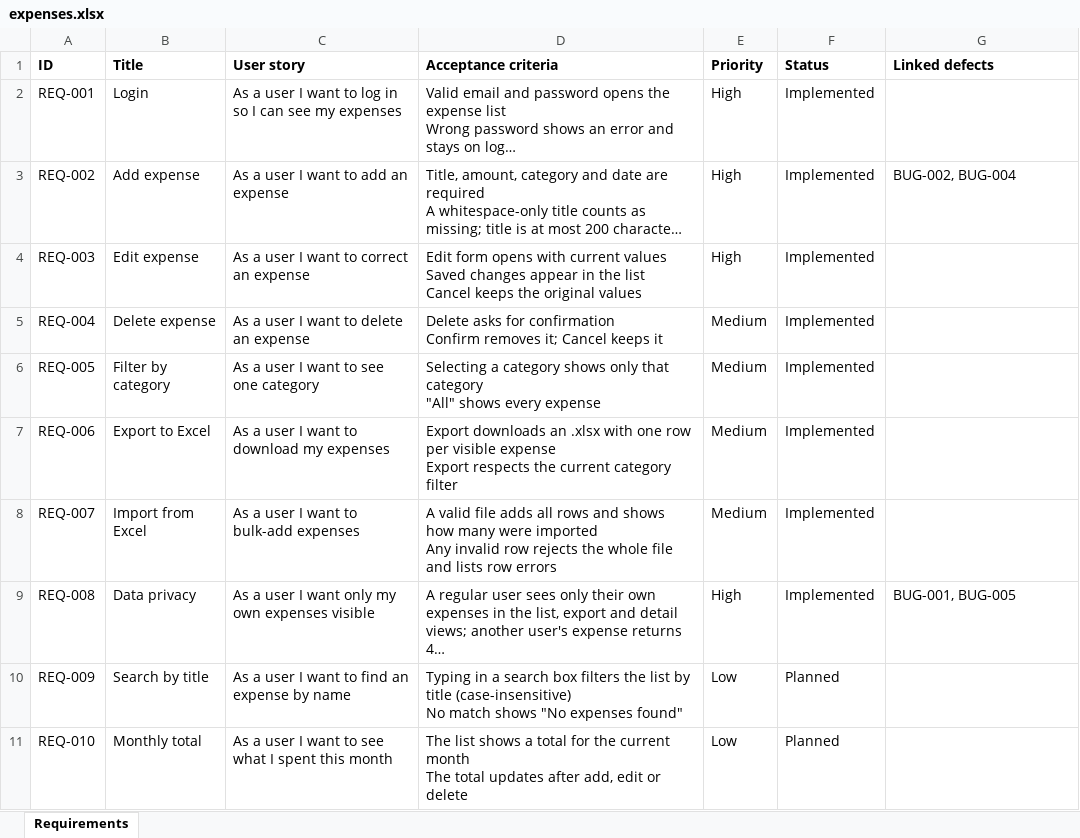
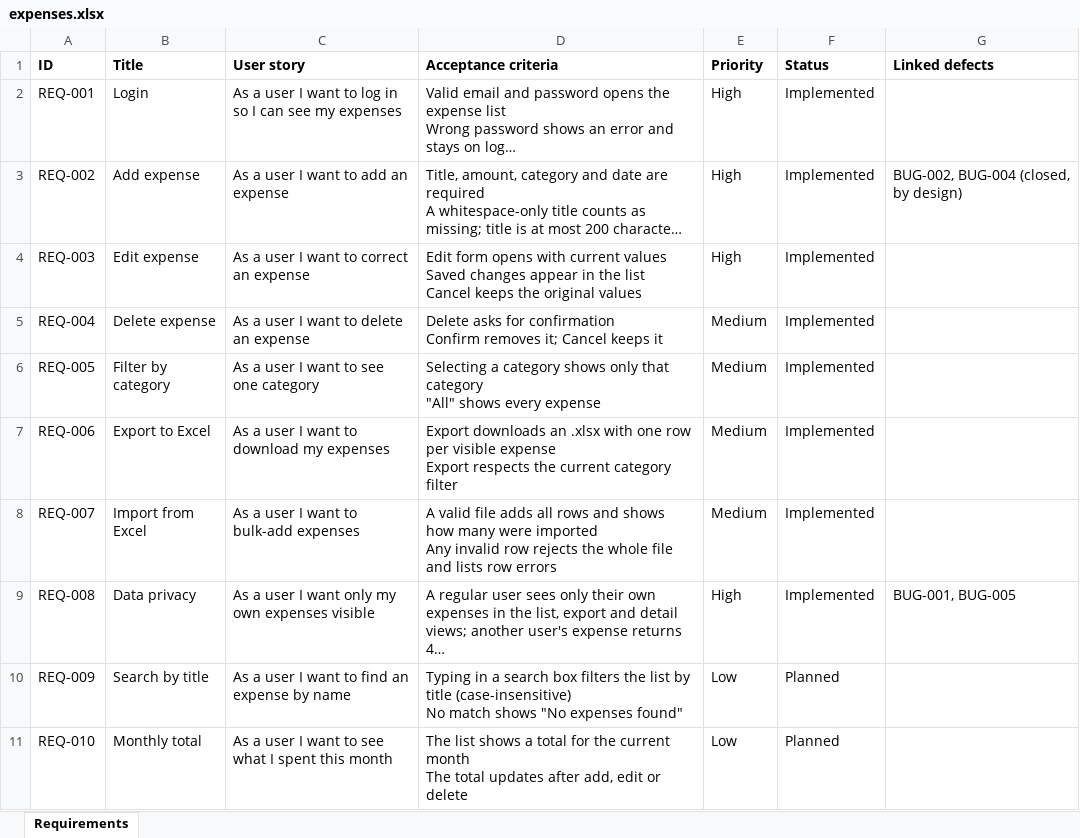
Before and after one commit to jayapriya7297-sketch/AI-testing-orchestrator, an Excel workbook: requirements/expenses.xlsx, sheet Requirements, drawn as a sheet; long unchanged cells end in …; values as stored, in another font and other column widths than the file's, no borders; the diff names each change by its address in the sheet, - before the commit and + after, or states it on an @@ line.

```diff
--- a/requirements/expenses.xlsx (sheet Requirements)
+++ b/requirements/expenses.xlsx (sheet Requirements)
-G3 (Linked defects): BUG-002, BUG-004
+G3 (Linked defects): BUG-002, BUG-004 (closed, by design)
```
Also changed, not shown: 3 other files.
